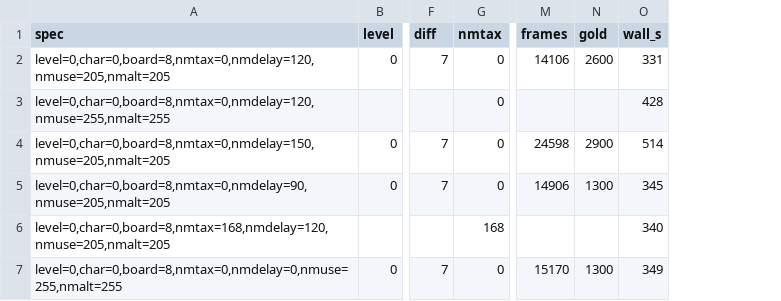
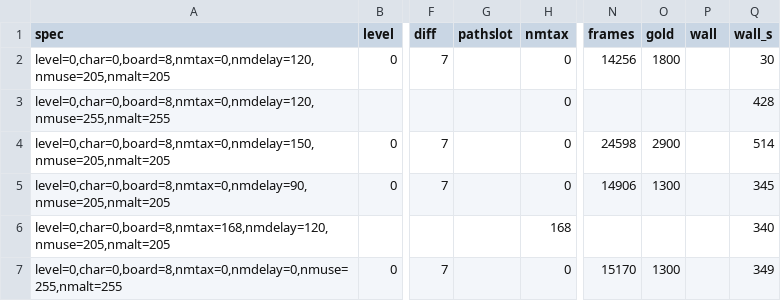
Before and after one commit to southcitycapture/snowboardkids2-decomp, a CSV file: port/tools/nightmare_results.csv, drawn as a sheet; only a part is shown, gaps mark what is left out; addresses are those after the commit; the diff names each change by its address in the sheet, - before the commit and + after, or states it on an @@ line.

```diff
--- a/port/tools/nightmare_results.csv
+++ b/port/tools/nightmare_results.csv
+column G (pathslot), empty
+column P (wall), empty
-N2 (frames): 14106
+N2 (frames): 14256
-O2 (gold): 2600
+O2 (gold): 1800
-Q2 (wall_s): 331
+Q2 (wall_s): 30
```
Also changed, not shown: 2 other files.
